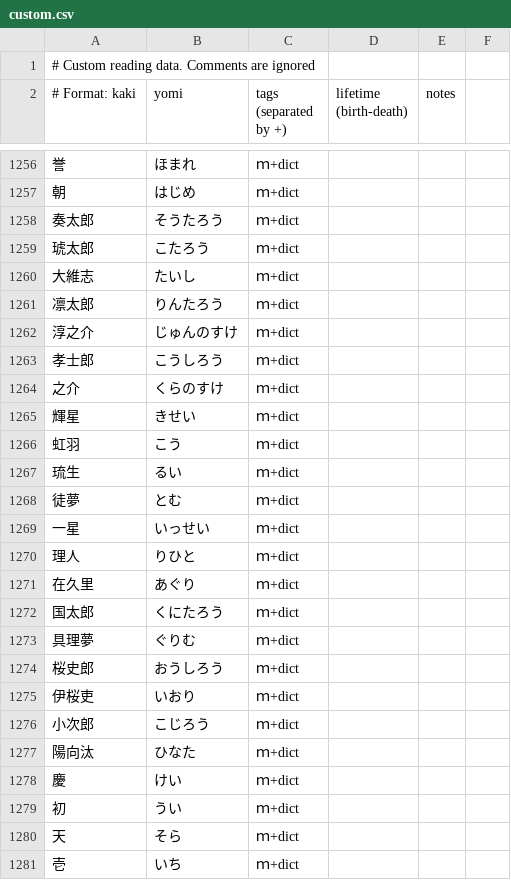
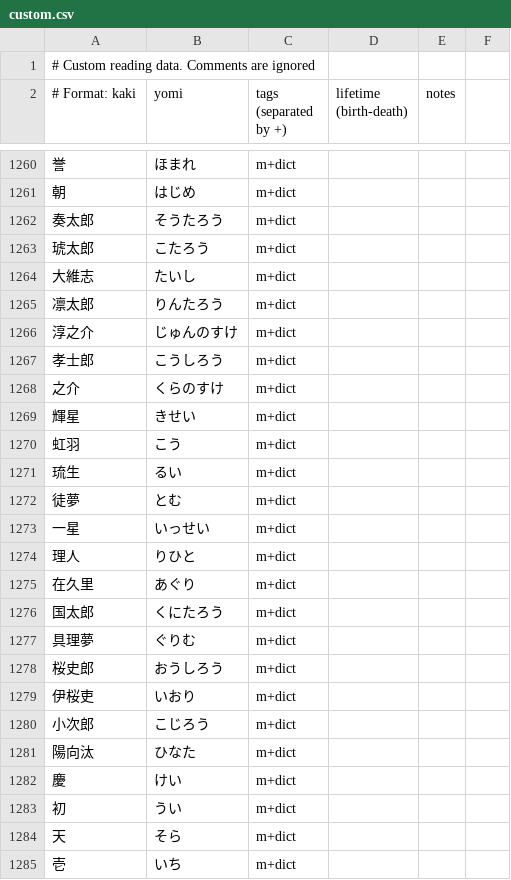
Before and after one commit to richardjharris/yomikun-database, a CSV file: data/custom.csv, drawn as a sheet; only a part is shown, gaps mark what is left out; the diff covers the shown part only.

```diff
--- a/data/custom.csv
+++ b/data/custom.csv
@@ -1256,26 +1260,26 @@
-誉,ほまれ,ｍ+dict
-朝,はじめ,ｍ+dict
-奏太郎,そうたろう,ｍ+dict
-琥太郎,こたろう,ｍ+dict
-大維志,たいし,ｍ+dict
-凛太郎,りんたろう,ｍ+dict
-淳之介,じゅんのすけ,ｍ+dict
-孝士郎,こうしろう,ｍ+dict
-之介,くらのすけ,ｍ+dict
-輝星,きせい,ｍ+dict
-虹羽,こう,ｍ+dict
-琉生,るい,ｍ+dict
-徒夢,とむ,ｍ+dict
-一星,いっせい,ｍ+dict
-理人,りひと,ｍ+dict
-在久里,あぐり,ｍ+dict
-国太郎,くにたろう,ｍ+dict
-具理夢,ぐりむ,ｍ+dict
-桜史郎,おうしろう,ｍ+dict
-伊桜吏,いおり,ｍ+dict
-小次郎,こじろう,ｍ+dict
-陽向汰,ひなた,ｍ+dict
-慶,けい,ｍ+dict
-初,うい,ｍ+dict
-天,そら,ｍ+dict
-壱,いち,ｍ+dict
+誉,ほまれ,m+dict
+朝,はじめ,m+dict
+奏太郎,そうたろう,m+dict
+琥太郎,こたろう,m+dict
+大維志,たいし,m+dict
+凛太郎,りんたろう,m+dict
+淳之介,じゅんのすけ,m+dict
+孝士郎,こうしろう,m+dict
+之介,くらのすけ,m+dict
+輝星,きせい,m+dict
+虹羽,こう,m+dict
+琉生,るい,m+dict
+徒夢,とむ,m+dict
+一星,いっせい,m+dict
+理人,りひと,m+dict
+在久里,あぐり,m+dict
+国太郎,くにたろう,m+dict
+具理夢,ぐりむ,m+dict
+桜史郎,おうしろう,m+dict
+伊桜吏,いおり,m+dict
+小次郎,こじろう,m+dict
+陽向汰,ひなた,m+dict
+慶,けい,m+dict
+初,うい,m+dict
+天,そら,m+dict
+壱,いち,m+dict
```
Also changed, not shown: 6 added rows and 37 edited cells elsewhere in this file.
